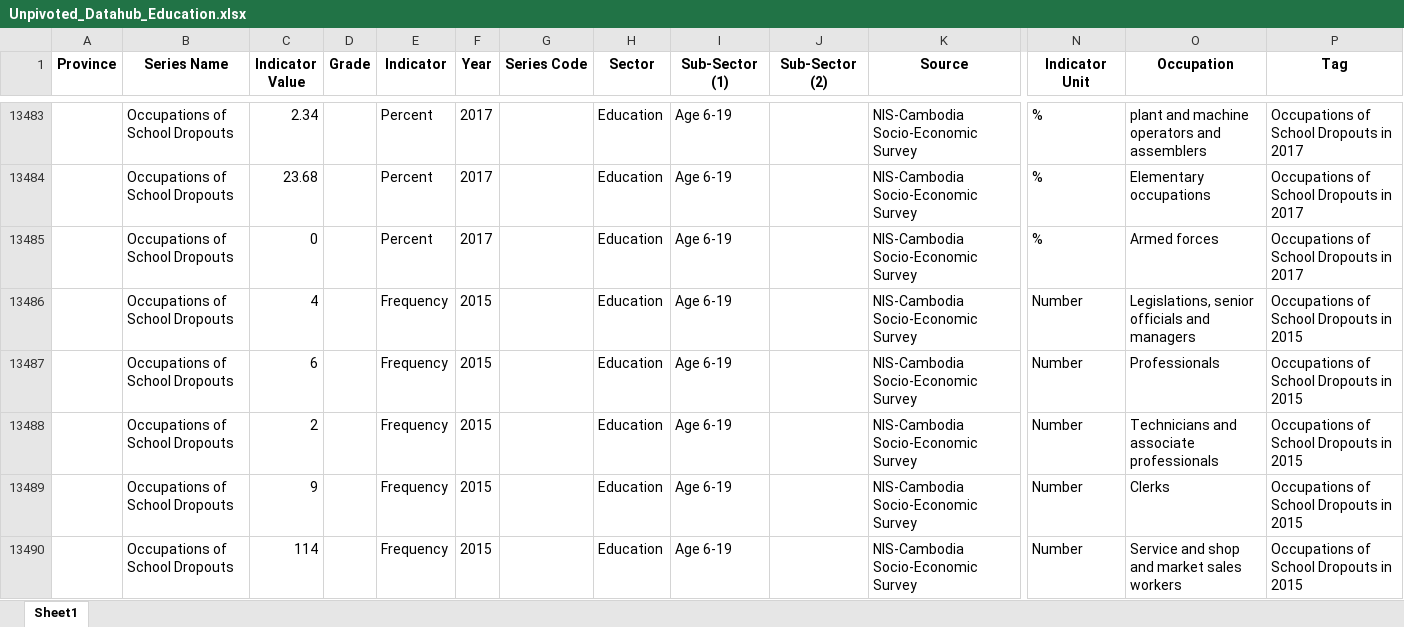
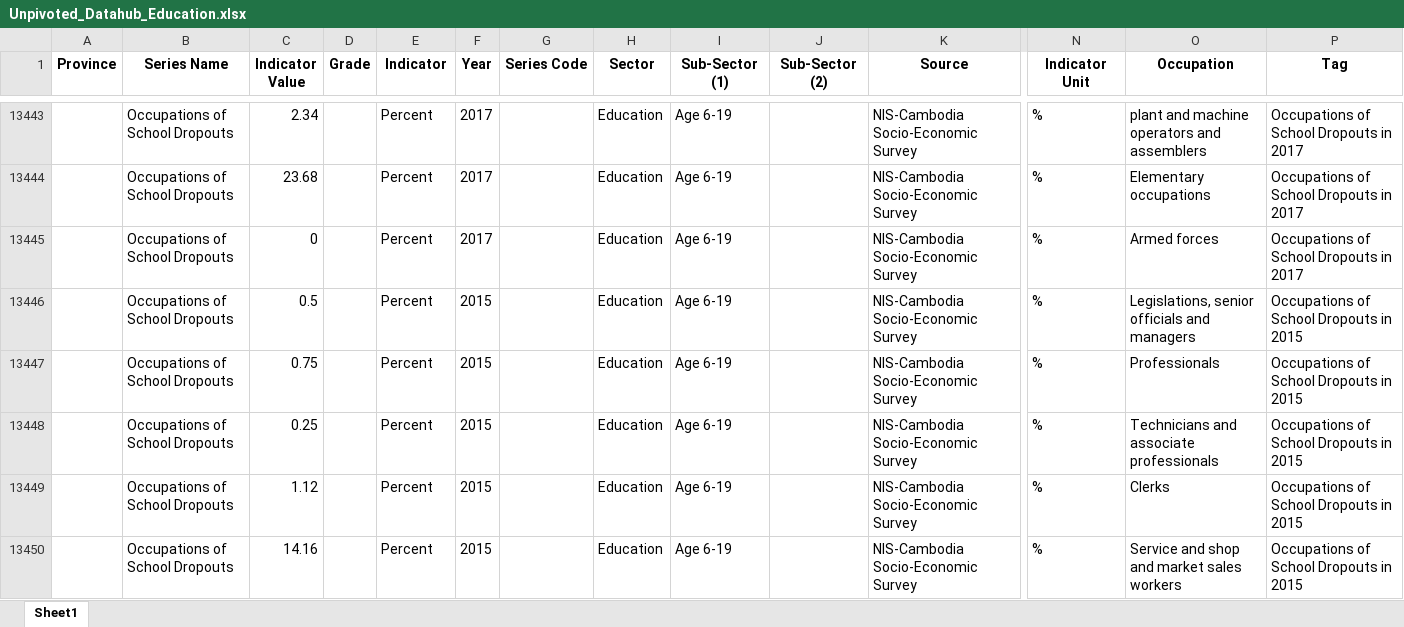
Before and after one commit to whatanakKean/cdri-data-hub-web-view, an Excel workbook: src/etl/Unpivoted_Datahub_Education.xlsx, sheet Sheet1, drawn as a sheet; only a part is shown, gaps mark what is left out; the shorter side is filled out with more unchanged rows; values as stored, in another font and other column widths than the file's, no borders; rows hold the shown columns only; the diff covers the shown part only; the diff names each change by its address in the sheet, - before the commit and + after, or states it on an @@ line.

```diff
--- a/src/etl/Unpivoted_Datahub_Education.xlsx (sheet Sheet1)
+++ b/src/etl/Unpivoted_Datahub_Education.xlsx (sheet Sheet1)
-row 13486:  | Occupations of School Dropouts | 4 |  | Frequency | 2015 |  | Education | Age 6-19 |  | NIS-Cambodia Socio-Economic Survey | Number | Legislations, senior officials and managers | Occupations of School Dropouts in 2015
-row 13487:  | Occupations of School Dropouts | 6 |  | Frequency | 2015 |  | Education | Age 6-19 |  | NIS-Cambodia Socio-Economic Survey | Number | Professionals | Occupations of School Dropouts in 2015
-row 13488:  | Occupations of School Dropouts | 2 |  | Frequency | 2015 |  | Education | Age 6-19 |  | NIS-Cambodia Socio-Economic Survey | Number | Technicians and associate professionals | Occupations of School Dropouts in 2015
-row 13489:  | Occupations of School Dropouts | 9 |  | Frequency | 2015 |  | Education | Age 6-19 |  | NIS-Cambodia Socio-Economic Survey | Number | Clerks | Occupations of School Dropouts in 2015
-row 13490:  | Occupations of School Dropouts | 114 |  | Frequency | 2015 |  | Education | Age 6-19 |  | NIS-Cambodia Socio-Economic Survey | Number | Service and shop and market sales workers | Occupations of School Dropouts in 2015
```
Also changed, not shown: 95 removed rows elsewhere in this sheet, src/etl/Unpivoted_Datahub_Agriculture.xlsx, src/etl/Unpivoted_Datahub_Economic.xlsx, 9 other files.
